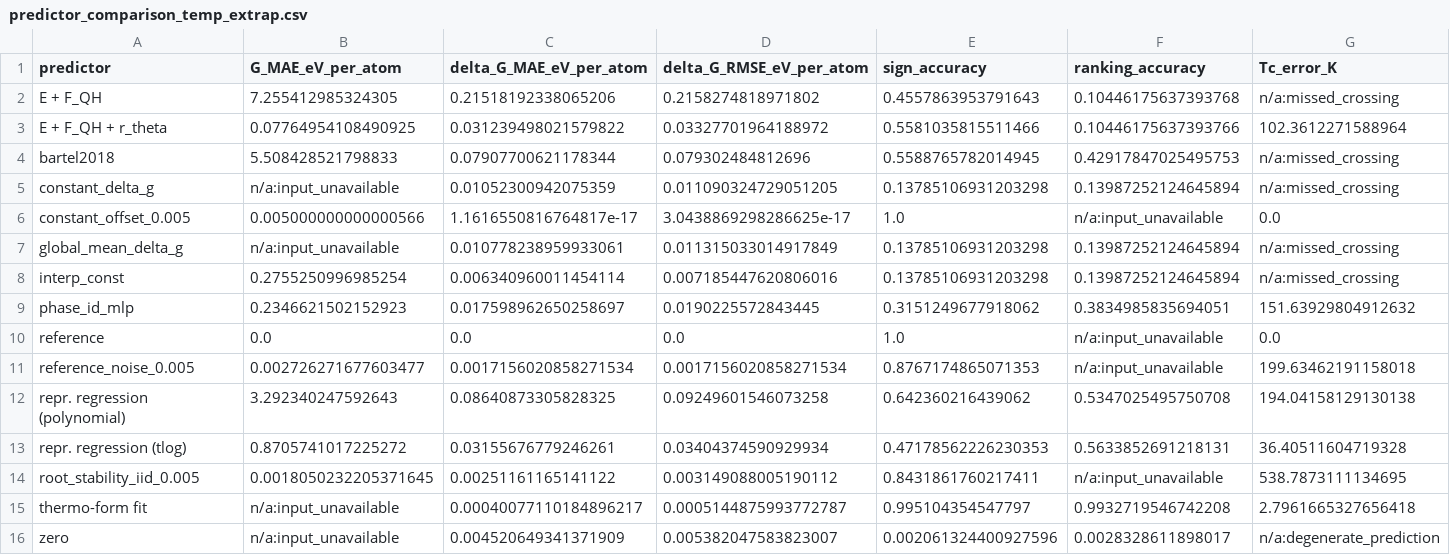
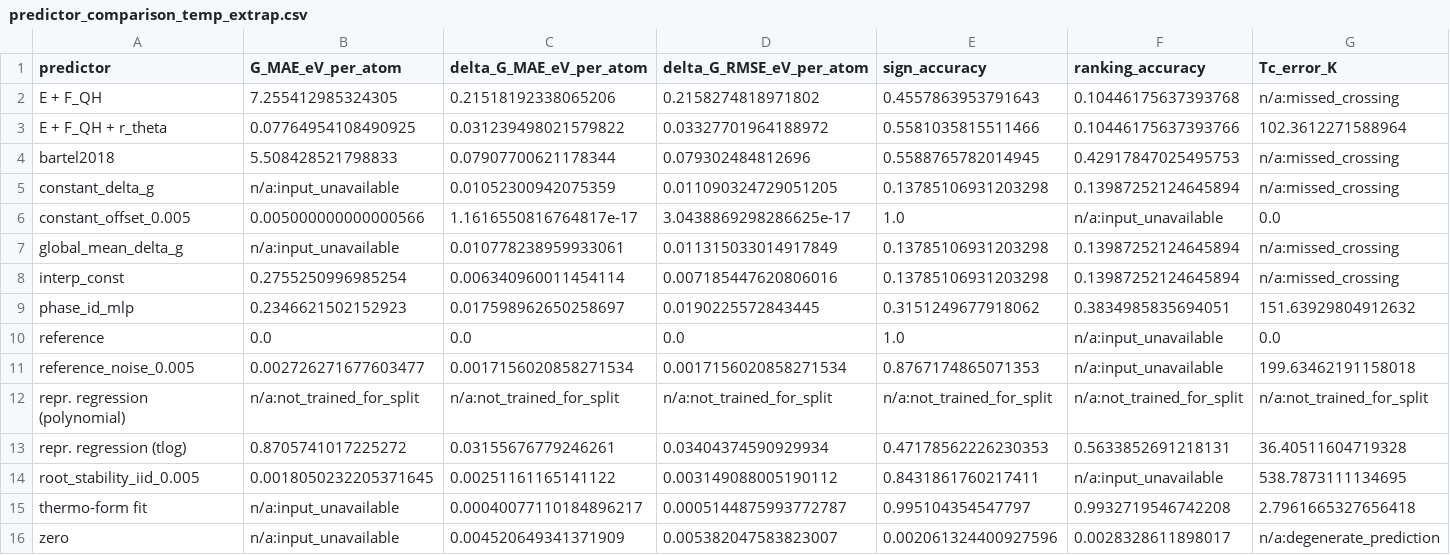
Before and after one commit to zirenjin/fes-bench, a CSV file: result/tables/predictor_comparison_temp_extrap.csv, drawn as a sheet; only a part is shown; the diff covers the shown part only; the diff names each change by its address in the sheet, - before the commit and + after, or states it on an @@ line.

```diff
--- a/result/tables/predictor_comparison_temp_extrap.csv
+++ b/result/tables/predictor_comparison_temp_extrap.csv
-B12 (G_MAE_eV_per_atom): 3.292340247592643
+B12 (G_MAE_eV_per_atom): n/a:not_trained_for_split
-C12 (delta_G_MAE_eV_per_atom): 0.08640873305828325
+C12 (delta_G_MAE_eV_per_atom): n/a:not_trained_for_split
-D12 (delta_G_RMSE_eV_per_atom): 0.09249601546073258
+D12 (delta_G_RMSE_eV_per_atom): n/a:not_trained_for_split
-E12 (sign_accuracy): 0.642360216439062
+E12 (sign_accuracy): n/a:not_trained_for_split
-F12 (ranking_accuracy): 0.5347025495750708
+F12 (ranking_accuracy): n/a:not_trained_for_split
-G12 (Tc_error_K): 194.04158129130138
+G12 (Tc_error_K): n/a:not_trained_for_split
```
Also changed, not shown: 7 edited cells elsewhere in this file, result/experiments/t3_temp_extrap/training_acceptance.csv, result/tables/predictor_comparison_temp_extrap_folds.csv, 7 other files.
